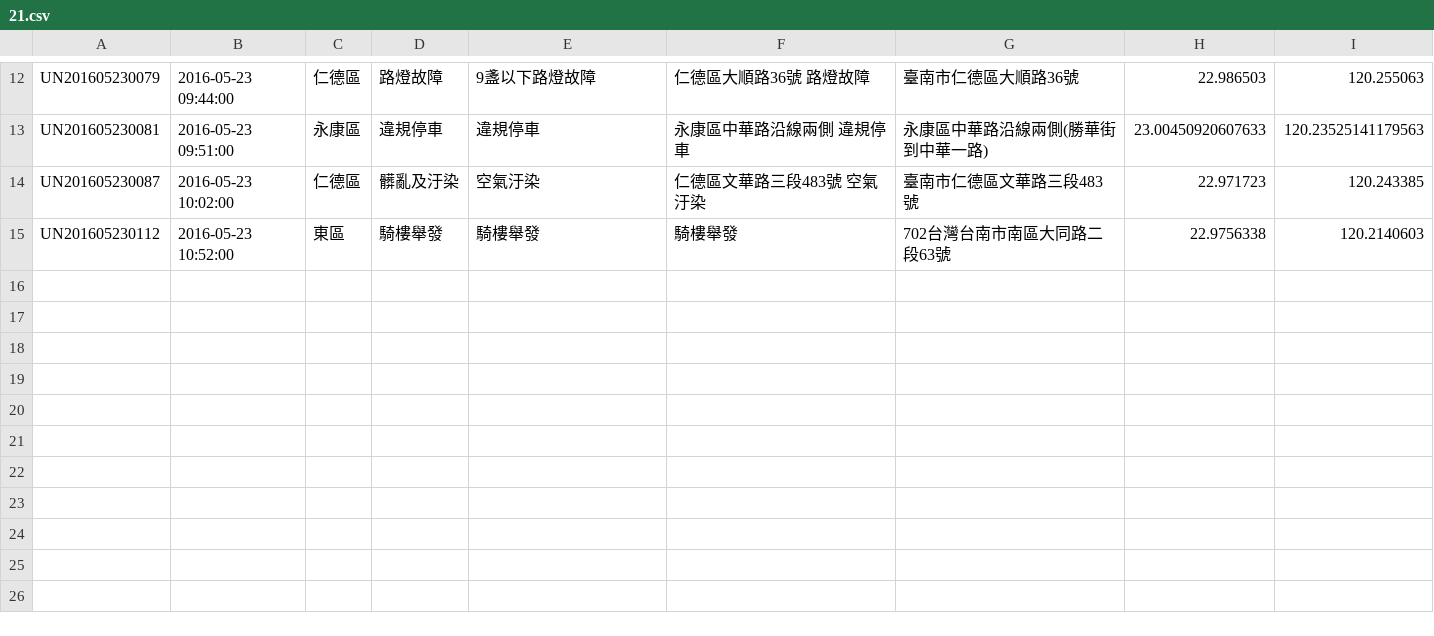
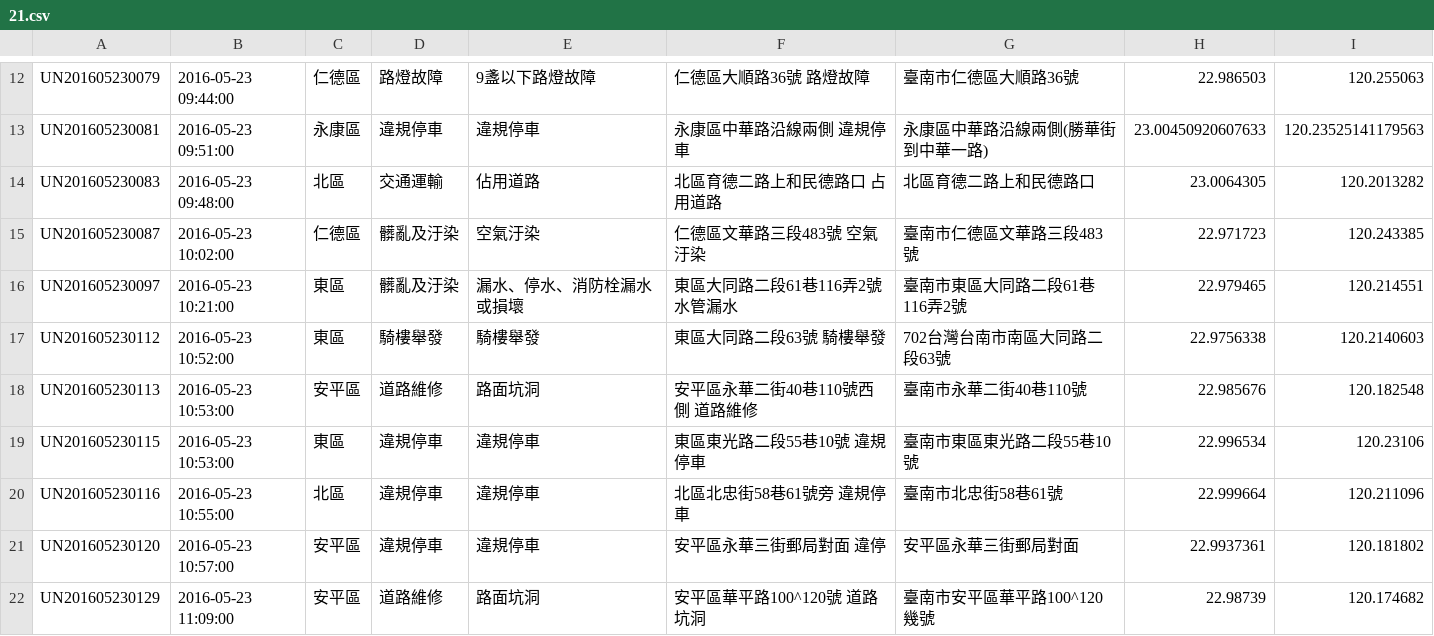
Before and after one commit to kiang/tainan_1999_map, a CSV file: data/2016/21.csv, drawn as a sheet; only a part is shown, gaps mark what is left out.

```diff
--- a/data/2016/21.csv
+++ b/data/2016/21.csv
@@ -13,3 +13,10 @@ UN201605230079,"2016-05-23 09:44:00",仁德區,路燈故障,9盞以下路燈故
 UN201605230081,"2016-05-23 09:51:00",永康區,違規停車,違規停車,"永康區中華路沿線兩側 違規停車",永康區中華路沿線兩側(勝華街到中華一路),23.00450920607633,120.23525141179563
+UN201605230083,"2016-05-23 09:48:00",北區,交通運輸,佔用道路,"北區育德二路上和民德路口 占用道路",北區育德二路上和民德路口,23.0064305,120.2013282
 UN201605230087,"2016-05-23 10:02:00",仁德區,髒亂及汙染,空氣汙染,"仁德區文華路三段483號 空氣汙染",臺南市仁德區文華路三段483號,22.971723,120.243385
-UN201605230112,"2016-05-23 10:52:00",東區,騎樓舉發,騎樓舉發,騎樓舉發,702台灣台南市南區大同路二段63號,22.9756338,120.2140603
+UN201605230097,"2016-05-23 10:21:00",東區,髒亂及汙染,漏水、停水、消防栓漏水或損壞,"東區大同路二段61巷116弄2號 水管漏水",臺南市東區大同路二段61巷116弄2號,22.979465,120.214551
+UN201605230112,"2016-05-23 10:52:00",東區,騎樓舉發,騎樓舉發,"東區大同路二段63號 騎樓舉發",702台灣台南市南區大同路二段63號,22.9756338,120.2140603
+UN201605230113,"2016-05-23 10:53:00",安平區,道路維修,路面坑洞,"安平區永華二街40巷110號西側 道路維修",臺南市永華二街40巷110號,22.985676,120.182548
+UN201605230115,"2016-05-23 10:53:00",東區,違規停車,違規停車,"東區東光路二段55巷10號 違規停車",臺南市東區東光路二段55巷10號,22.996534,120.23106
+UN201605230116,"2016-05-23 10:55:00",北區,違規停車,違規停車,"北區北忠街58巷61號旁 違規停車",臺南市北忠街58巷61號,22.999664,120.211096
+UN201605230120,"2016-05-23 10:57:00",安平區,違規停車,違規停車,"安平區永華三街郵局對面  違停",安平區永華三街郵局對面,22.9937361,120.181802
+UN201605230129,"2016-05-23 11:09:00",安平區,道路維修,路面坑洞,"安平區華平路100^120號 道路坑洞",臺南市安平區華平路100^120幾號,22.98739,120.174682
```
Also changed, not shown: 1 other file.
